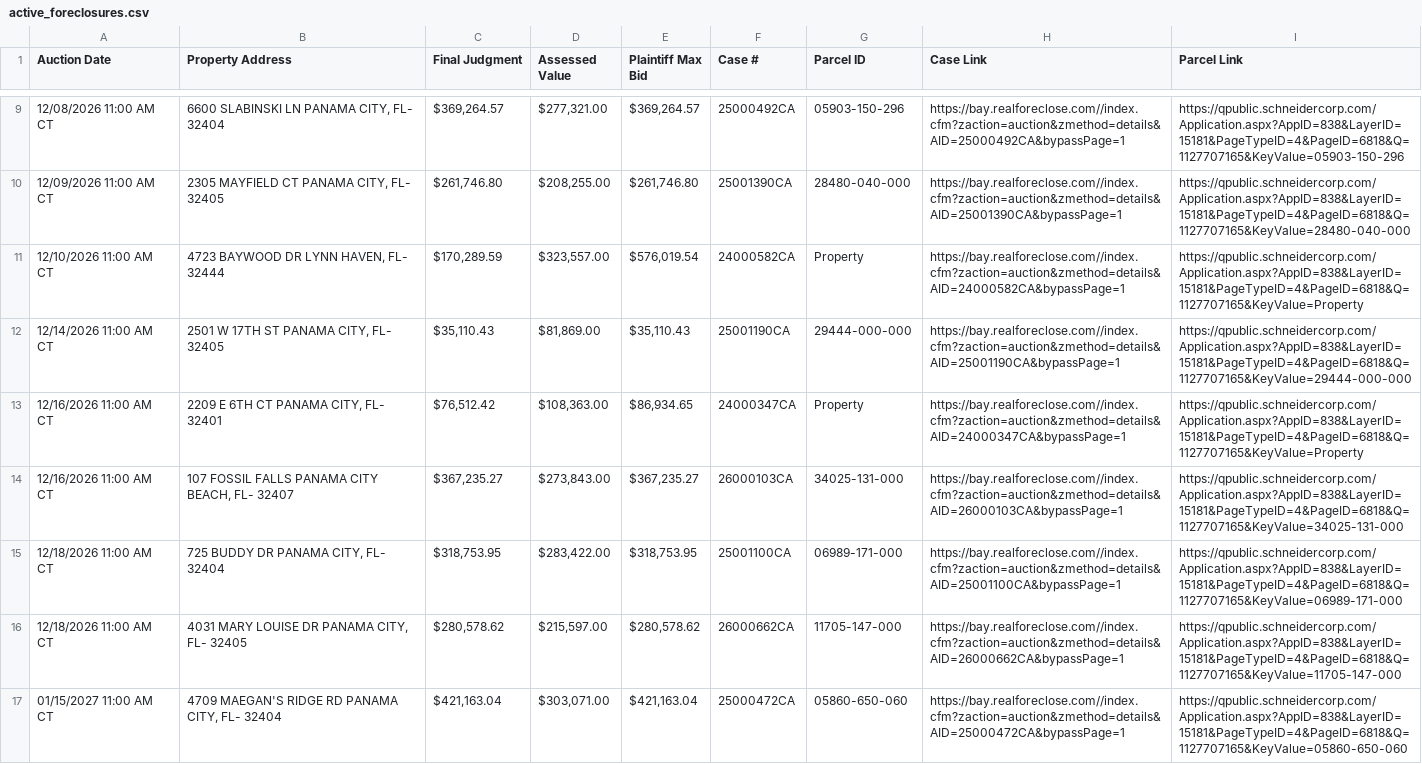
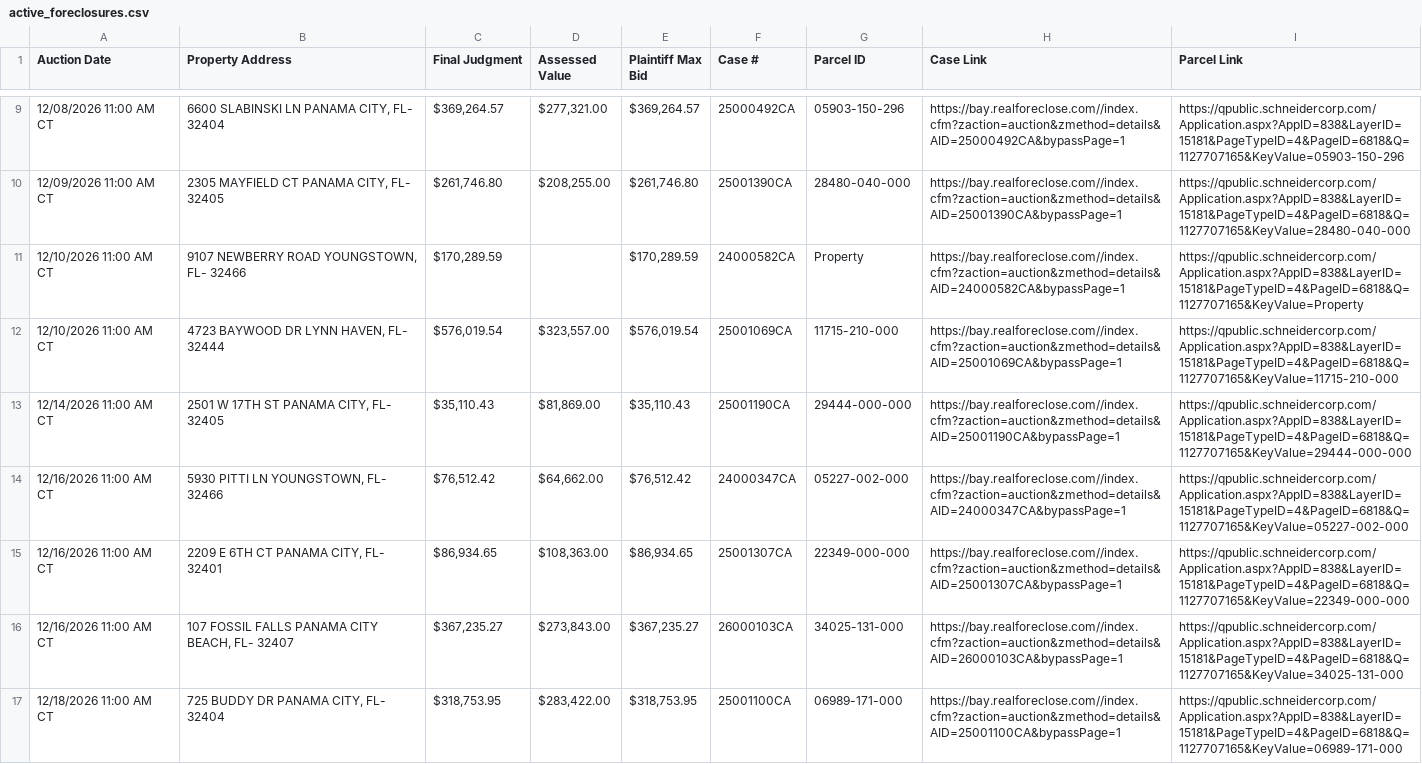
Before and after one commit to figlesias7/realforeclose-bay, a CSV file: data/active_foreclosures.csv, drawn as a sheet; only a part is shown, gaps mark what is left out; the shorter side is filled out with more unchanged rows.

```diff
--- a/data/active_foreclosures.csv
+++ b/data/active_foreclosures.csv
@@ -10,5 +10,7 @@ Auction Date,Property Address,Final Judgment,Assessed Value,Plaintiff Max Bid,Ca
 12/09/2026 11:00 AM CT,"2305 MAYFIELD CT PANAMA CITY, FL- 32405","$261,746.80","$208,255.00","$261,746.80",25001390CA,28480-040-000,https://bay.realforeclose.com//index.cfm?zaction=auction&zmethod=details&AID=25001390CA&bypassPage=1,https://qpublic.schneidercorp.com/Application.aspx?AppID=838&LayerID=15181&PageTypeID=4&PageID=6818&Q=1127707165&KeyValue=28480-040-000
-12/10/2026 11:00 AM CT,"4723 BAYWOOD DR LYNN HAVEN, FL- 32444","$170,289.59","$323,557.00","$576,019.54",24000582CA,Property,https://bay.realforeclose.com//index.cfm?zaction=auction&zmethod=details&AID=24000582CA&bypassPage=1,https://qpublic.schneidercorp.com/Application.aspx?AppID=838&LayerID=15181&PageTypeID=4&PageID=6818&Q=1127707165&KeyValue=Property
+12/10/2026 11:00 AM CT,"9107 NEWBERRY ROAD YOUNGSTOWN, FL- 32466","$170,289.59",,"$170,289.59",24000582CA,Property,https://bay.realforeclose.com//index.cfm?zaction=auction&zmethod=details&AID=24000582CA&bypassPage=1,https://qpublic.schneidercorp.com/Application.aspx?AppID=838&LayerID=15181&PageTypeID=4&PageID=6818&Q=1127707165&KeyValue=Property
+12/10/2026 11:00 AM CT,"4723 BAYWOOD DR LYNN HAVEN, FL- 32444","$576,019.54","$323,557.00","$576,019.54",25001069CA,11715-210-000,https://bay.realforeclose.com//index.cfm?zaction=auction&zmethod=details&AID=25001069CA&bypassPage=1,https://qpublic.schneidercorp.com/Application.aspx?AppID=838&LayerID=15181&PageTypeID=4&PageID=6818&Q=1127707165&KeyValue=11715-210-000
 12/14/2026 11:00 AM CT,"2501 W 17TH ST PANAMA CITY, FL- 32405","$35,110.43","$81,869.00","$35,110.43",25001190CA,29444-000-000,https://bay.realforeclose.com//index.cfm?zaction=auction&zmethod=details&AID=25001190CA&bypassPage=1,https://qpublic.schneidercorp.com/Application.aspx?AppID=838&LayerID=15181&PageTypeID=4&PageID=6818&Q=1127707165&KeyValue=29444-000-000
-12/16/2026 11:00 AM CT,"2209 E 6TH CT PANAMA CITY, FL- 32401","$76,512.42","$108,363.00","$86,934.65",24000347CA,Property,https://bay.realforeclose.com//index.cfm?zaction=auction&zmethod=details&AID=24000347CA&bypassPage=1,https://qpublic.schneidercorp.com/Application.aspx?AppID=838&LayerID=15181&PageTypeID=4&PageID=6818&Q=1127707165&KeyValue=Property
+12/16/2026 11:00 AM CT,"5930 PITTI LN YOUNGSTOWN, FL- 32466","$76,512.42","$64,662.00","$76,512.42",24000347CA,05227-002-000,https://bay.realforeclose.com//index.cfm?zaction=auction&zmethod=details&AID=24000347CA&bypassPage=1,https://qpublic.schneidercorp.com/Application.aspx?AppID=838&LayerID=15181&PageTypeID=4&PageID=6818&Q=1127707165&KeyValue=05227-002-000
+12/16/2026 11:00 AM CT,"2209 E 6TH CT PANAMA CITY, FL- 32401","$86,934.65","$108,363.00","$86,934.65",25001307CA,22349-000-000,https://bay.realforeclose.com//index.cfm?zaction=auction&zmethod=details&AID=25001307CA&bypassPage=1,https://qpublic.schneidercorp.com/Application.aspx?AppID=838&LayerID=15181&PageTypeID=4&PageID=6818&Q=1127707165&KeyValue=22349-000-000
 12/16/2026 11:00 AM CT,"107 FOSSIL FALLS PANAMA CITY BEACH, FL- 32407","$367,235.27","$273,843.00","$367,235.27",26000103CA,34025-131-000,https://bay.realforeclose.com//index.cfm?zaction=auction&zmethod=details&AID=26000103CA&bypassPage=1,https://qpublic.schneidercorp.com/Application.aspx?AppID=838&LayerID=15181&PageTypeID=4&PageID=6818&Q=1127707165&KeyValue=34025-131-000
```
Also changed, not shown: data/event_log.csv, 3 other files.
